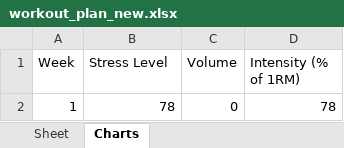
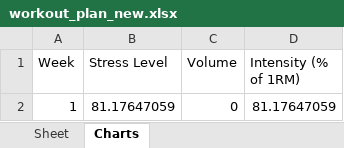
Before and after one commit to shakirware/colorful-training-template, an Excel workbook: workout_plan_new.xlsx, sheet Charts, drawn as a sheet; values as stored, in another font and other column widths than the file's, no borders; charts and pictures not drawn; the diff names each change by its address in the sheet, - before the commit and + after, or states it on an @@ line.

```diff
--- a/workout_plan_new.xlsx (sheet Charts)
+++ b/workout_plan_new.xlsx (sheet Charts)
-B2 (Stress Level): 78
+B2 (Stress Level): 81.17647059
-D2 (Intensity (% of 1RM)): 78
+D2 (Intensity (% of 1RM)): 81.17647059
```
Also changed, not shown: sheet Sheet, 5 other files.
